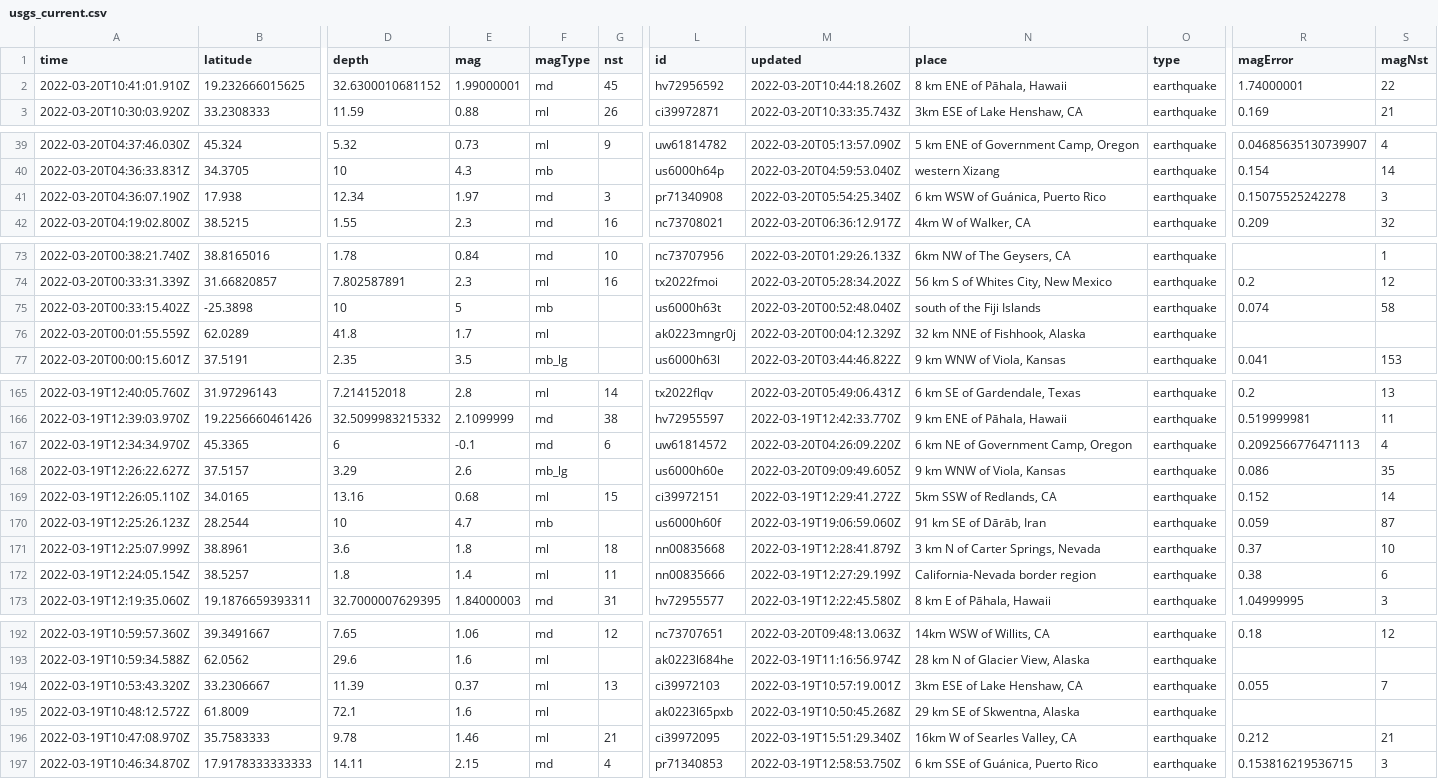
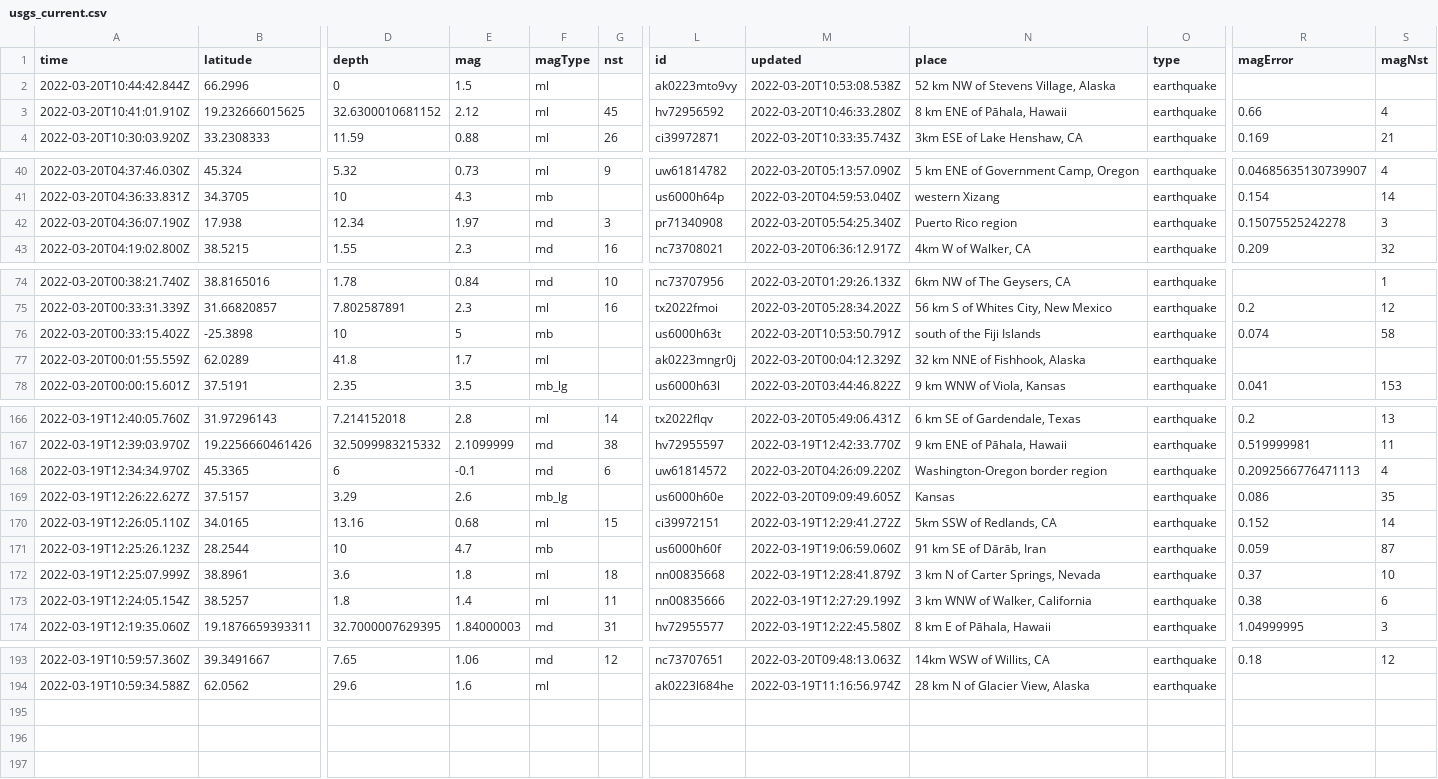
Before and after one commit to JohnnyBerkeley/Nicar2022_actions, a CSV file: usgs_current.csv, drawn as a sheet; only a part is shown, gaps mark what is left out; removed rows and columns are numbered as before the commit, all else as after; rows hold the shown columns only; the diff covers the shown part only; the diff names each change by its address in the sheet, - before the commit and + after, or states it on an @@ line.

```diff
--- a/usgs_current.csv
+++ b/usgs_current.csv
+row 2: 2022-03-20T10:44:42.844Z | 66.2996 | 0 | 1.5 | ml |  | ak0223mto9vy | 2022-03-20T10:53:08.538Z | 52 km NW of Stevens Village, Alaska | earthquake
-E3 (mag): 1.99000001
+E3 (mag): 2.12
-F3 (magType): md
+F3 (magType): ml
-M3 (updated): 2022-03-20T10:44:18.260Z
+M3 (updated): 2022-03-20T10:46:33.280Z
-R3 (magError): 1.74000001
+R3 (magError): 0.66
-S3 (magNst): 22
+S3 (magNst): 4
-N42 (place): 6 km WSW of Guánica, Puerto Rico
+N42 (place): Puerto Rico region
-M76 (updated): 2022-03-20T00:52:48.040Z
+M76 (updated): 2022-03-20T10:53:50.791Z
-N168 (place): 6 km NE of Government Camp, Oregon
+N168 (place): Washington-Oregon border region
-N169 (place): 9 km WNW of Viola, Kansas
+N169 (place): Kansas
-N173 (place): California-Nevada border region
+N173 (place): 3 km WNW of Walker, California
-row 194: 2022-03-19T10:53:43.320Z | 33.2306667 | 11.39 | 0.37 | ml | 13 | ci39972103 | 2022-03-19T10:57:19.001Z | 3km ESE of Lake Henshaw, CA | earthquake | 0.055 | 7
-row 195: 2022-03-19T10:48:12.572Z | 61.8009 | 72.1 | 1.6 | ml |  | ak0223l65pxb | 2022-03-19T10:50:45.268Z | 29 km SE of Skwentna, Alaska | earthquake
-row 196: 2022-03-19T10:47:08.970Z | 35.7583333 | 9.78 | 1.46 | ml | 21 | ci39972095 | 2022-03-19T15:51:29.340Z | 16km W of Searles Valley, CA | earthquake | 0.212 | 21
-row 197: 2022-03-19T10:46:34.870Z | 17.9178333333333 | 14.11 | 2.15 | md | 4 | pr71340853 | 2022-03-19T12:58:53.750Z | 6 km SSE of Guánica, Puerto Rico | earthquake | 0.153816219536715 | 3
```
Also changed, not shown: 2 edited cells elsewhere in this file, usgs_main.csv.
